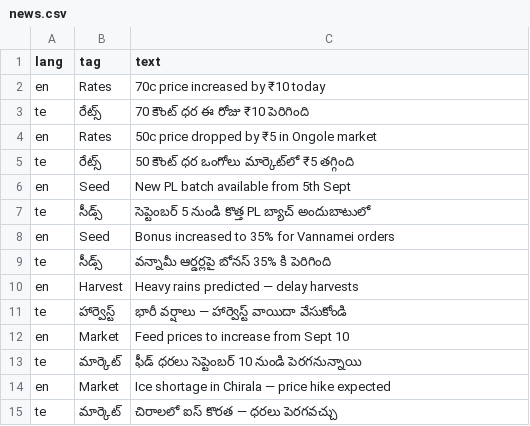
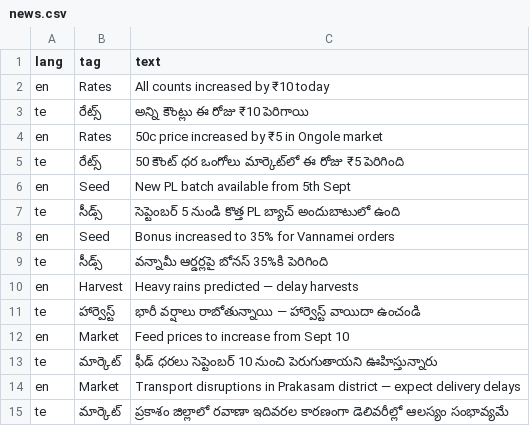
Before and after one commit to MuthamgariVenu/AquaA-Z, a CSV file: data/news.csv, drawn as a sheet.

Commit message:
Update news.csv

```diff
--- a/data/news.csv
+++ b/data/news.csv
@@ -1,15 +1,15 @@
 lang,tag,text
-en,Rates,70c price increased by ₹10 today
-te,రేట్స్,70 కౌంట్ ధర ఈ రోజు ₹10 పెరిగింది
-en,Rates,50c price dropped by ₹5 in Ongole market
-te,రేట్స్,50 కౌంట్ ధర ఒంగోలు మార్కెట్‌లో ₹5 తగ్గింది
+en,Rates,All counts increased by ₹10 today
+te,రేట్స్,అన్ని కౌంట్లు ఈ రోజు ₹10 పెరిగాయి
+en,Rates,50c price increased by ₹5 in Ongole market
+te,రేట్స్,50 కౌంట్ ధర ఒంగోలు మార్కెట్‌లో ఈ రోజు ₹5 పెరిగింది
 en,Seed,New PL batch available from 5th Sept
-te,సీడ్స్,సెప్టెంబర్ 5 నుండి కొత్త PL బ్యాచ్ అందుబాటులో
+te,సీడ్స్,సెప్టెంబర్ 5 నుండి కొత్త PL బ్యాచ్ అందుబాటులో ఉంది
 en,Seed,Bonus increased to 35% for Vannamei orders
-te,సీడ్స్,వన్నామీ ఆర్డర్లపై బోనస్ 35% కి పెరిగింది
+te,సీడ్స్,వన్నామీ ఆర్డర్లపై బోనస్ 35%కి పెరిగింది
 en,Harvest,Heavy rains predicted — delay harvests
-te,హార్వెస్ట్,భారీ వర్షాలు — హార్వెస్ట్ వాయిదా వేసుకోండి
+te,హార్వెస్ట్,భారీ వర్షాలు రాబోతున్నాయి — హార్వెస్ట్ వాయిదా ఉంచండి
 en,Market,Feed prices to increase from Sept 10
-te,మార్కెట్,ఫీడ్ ధరలు సెప్టెంబర్ 10 నుండి పెరగనున్నాయి
-en,Market,Ice shortage in Chirala — price hike expected
-te,మార్కెట్,చిరాలలో ఐస్ కొరత — ధరలు పెరగవచ్చు
+te,మార్కెట్,ఫీడ్ ధరలు సెప్టెంబర్ 10 నుంచి పెరుగుతాయని ఊహిస్తున్నారు
+en,Market,Transport disruptions in Prakasam district — expect delivery delays
+te,మార్కెట్,ప్రకాశం జిల్లాలో రవాణా ఇదివరల కారణంగా డెలివరీల్లో ఆలస్యం సంభావ్యమే
```
